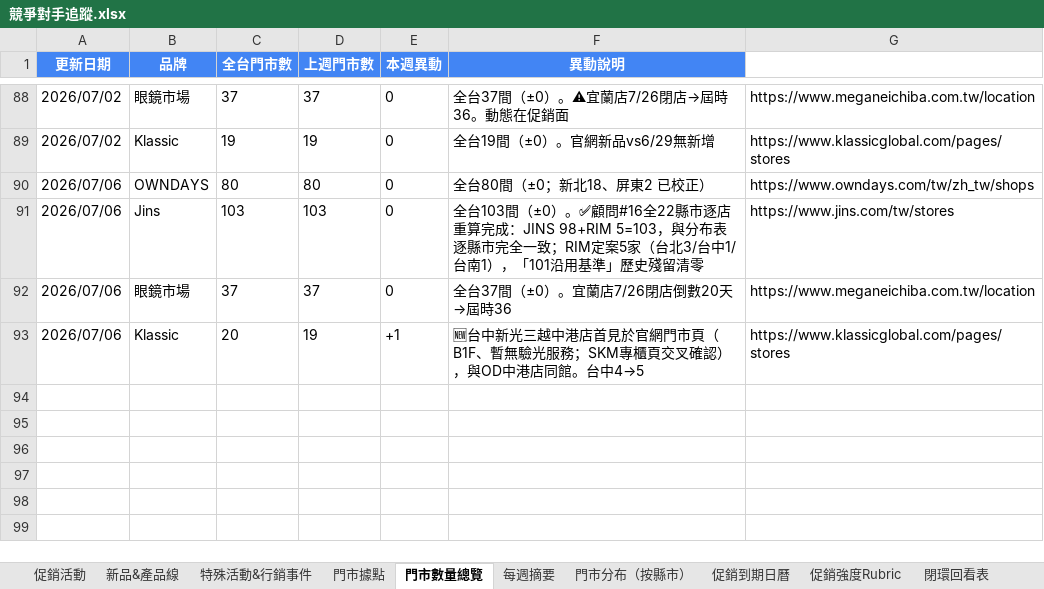
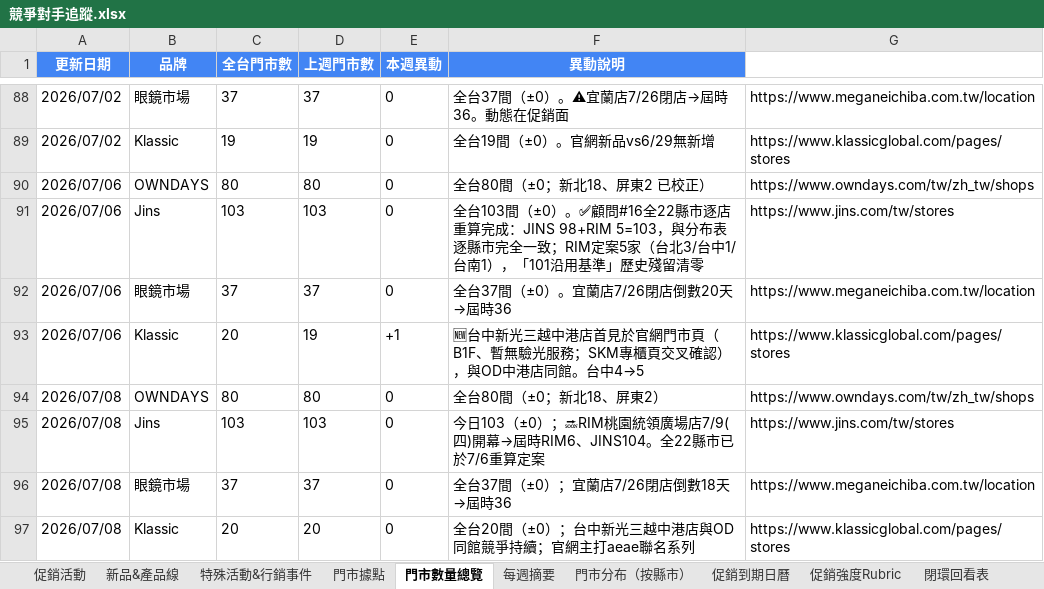
Before and after one commit to howard0820/OD-competitor, an Excel workbook: 競爭對手追蹤.xlsx, sheet 門市數量總覽, drawn as a sheet; only a part is shown, gaps mark what is left out; values as stored, in another font and other column widths than the file's, no borders; the diff names each change by its address in the sheet, - before the commit and + after, or states it on an @@ line.

Commit message:
週報自動更新 20260708（W29 週三 run now：JINS RIM桃園統領廣場店7/9開幕RIM5→6、JINS 7/8第2支75折促銷加碼；修復週報HTML截斷；含7/2、7/6批次）

```diff
--- a/競爭對手追蹤.xlsx (sheet 門市數量總覽)
+++ b/競爭對手追蹤.xlsx (sheet 門市數量總覽)
+row 94: 2026/07/08 | OWNDAYS | 80 | 80 | 0 | 全台80間（±0；新北18、屏東2） | https://www.owndays.com/tw/zh_tw/shops
+row 95: 2026/07/08 | Jins | 103 | 103 | 0 | 今日103（±0）；🔜RIM桃園統領廣場店7/9(四)開幕→屆時RIM6、JINS104。全22縣市已於7/6重算定案 | https://www.jins.com/tw/stores
+row 96: 2026/07/08 | 眼鏡市場 | 37 | 37 | 0 | 全台37間（±0）；宜蘭店7/26閉店倒數18天→屆時36 | https://www.meganeichiba.com.tw/location
+row 97: 2026/07/08 | Klassic | 20 | 20 | 0 | 全台20間（±0）；台中新光三越中港店與OD同館競爭持續；官網主打aeae聯名系列 | https://www.klassicglobal.com/pages/stores
```
Also changed, not shown: sheet 促銷到期日曆, sheet 促銷活動, sheet 門市據點, sheet 每週摘要, 3 other files.
